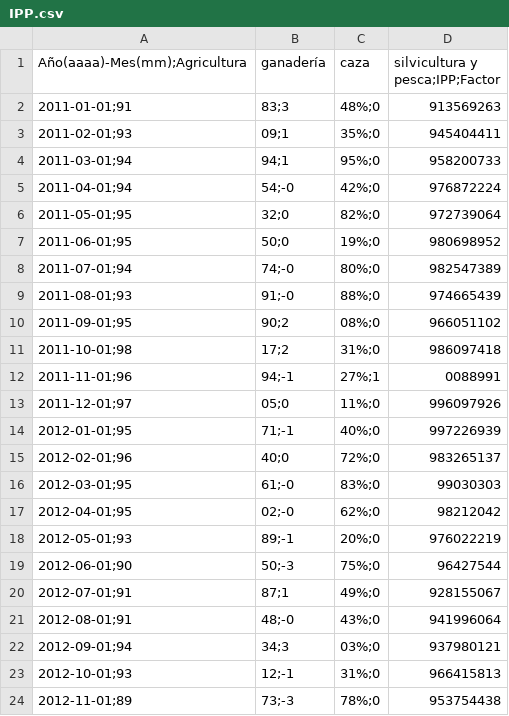
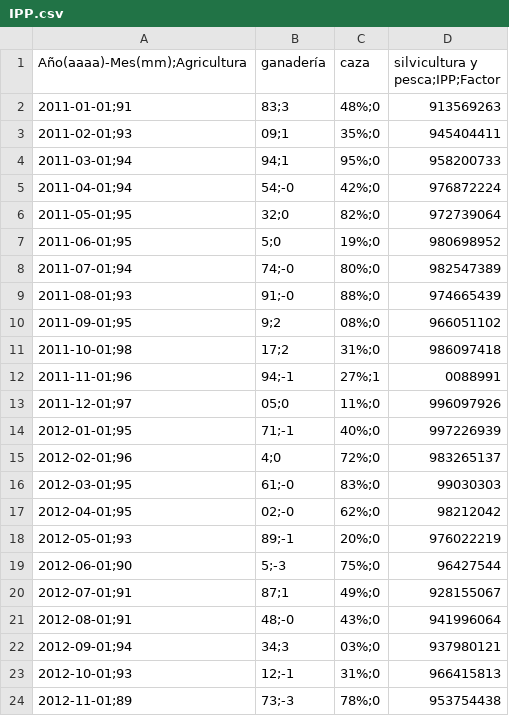
Before and after one commit to davidrivera62/py-model, a CSV file: IPP.csv, drawn as a sheet; only a part is shown; the diff covers the shown part only.

```diff
--- a/IPP.csv
+++ b/IPP.csv
@@ -6,6 +6,6 @@ Año(aaaa)-Mes(mm);Agricultura, ganadería, caza, silvicultura y pesca;IPP;Facto
 2011-05-01;95,32;0,82%;0,972739064
-2011-06-01;95,50;0,19%;0,980698952
+2011-06-01;95,5;0,19%;0,980698952
 2011-07-01;94,74;-0,80%;0,982547389
 2011-08-01;93,91;-0,88%;0,974665439
-2011-09-01;95,90;2,08%;0,966051102
+2011-09-01;95,9;2,08%;0,966051102
 2011-10-01;98,17;2,31%;0,986097418
@@ -14,3 +14,3 @@ Año(aaaa)-Mes(mm);Agricultura, ganadería, caza, silvicultura y pesca;IPP;Facto
 2012-01-01;95,71;-1,40%;0,997226939
-2012-02-01;96,40;0,72%;0,983265137
+2012-02-01;96,4;0,72%;0,983265137
 2012-03-01;95,61;-0,83%;0,99030303
@@ -18,3 +18,3 @@ Año(aaaa)-Mes(mm);Agricultura, ganadería, caza, silvicultura y pesca;IPP;Facto
 2012-05-01;93,89;-1,20%;0,976022219
-2012-06-01;90,50;-3,75%;0,96427544
+2012-06-01;90,5;-3,75%;0,96427544
 2012-07-01;91,87;1,49%;0,928155067
```
Also changed, not shown: 5 added rows, 1 removed row and 12 edited cells elsewhere in this file.
